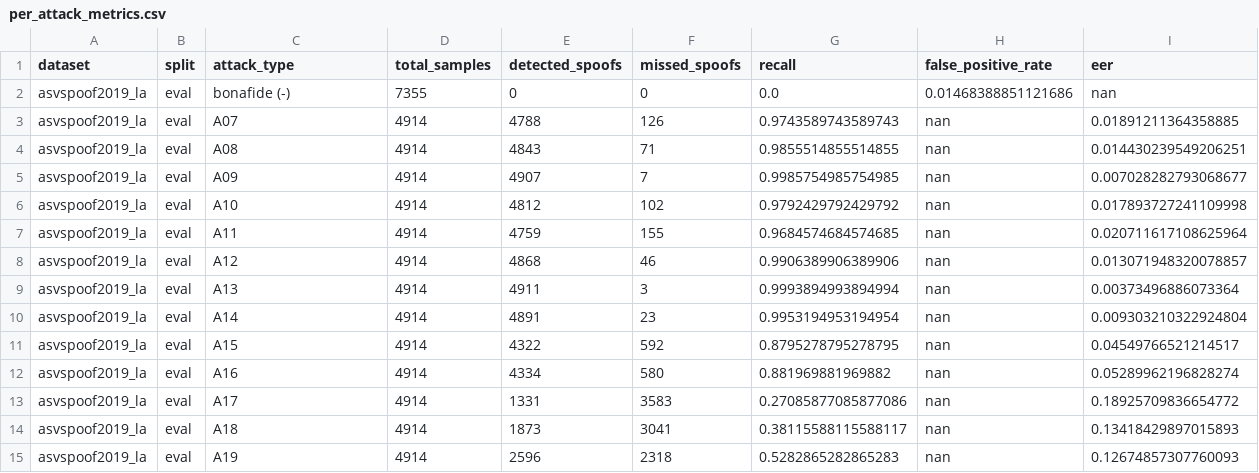
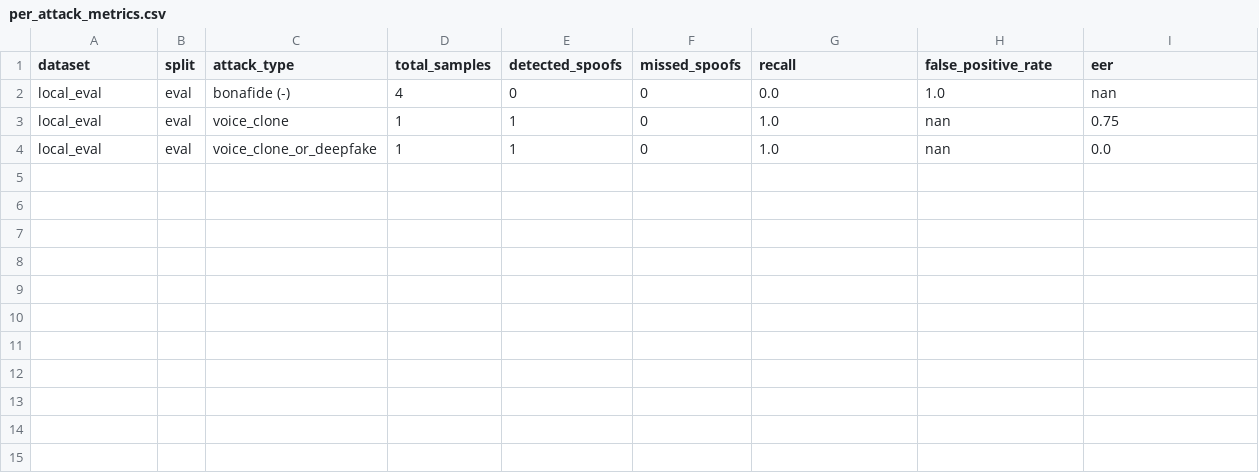
Before and after one commit to Abhijeet12N/Multimodal-deepfake, a CSV file: reports/per_attack_metrics.csv, drawn as a sheet.

```diff
--- a/reports/per_attack_metrics.csv
+++ b/reports/per_attack_metrics.csv
@@ -1,15 +1,4 @@
 dataset,split,attack_type,total_samples,detected_spoofs,missed_spoofs,recall,false_positive_rate,eer
-asvspoof2019_la,eval,bonafide (-),7355,0,0,0.0,0.01468388851121686,nan
-asvspoof2019_la,eval,A07,4914,4788,126,0.9743589743589743,nan,0.01891211364358885
-asvspoof2019_la,eval,A08,4914,4843,71,0.9855514855514855,nan,0.014430239549206251
-asvspoof2019_la,eval,A09,4914,4907,7,0.9985754985754985,nan,0.007028282793068677
-asvspoof2019_la,eval,A10,4914,4812,102,0.9792429792429792,nan,0.017893727241109998
-asvspoof2019_la,eval,A11,4914,4759,155,0.9684574684574685,nan,0.020711617108625964
-asvspoof2019_la,eval,A12,4914,4868,46,0.9906389906389906,nan,0.013071948320078857
-asvspoof2019_la,eval,A13,4914,4911,3,0.9993894993894994,nan,0.00373496886073364
-asvspoof2019_la,eval,A14,4914,4891,23,0.9953194953194954,nan,0.009303210322924804
-asvspoof2019_la,eval,A15,4914,4322,592,0.8795278795278795,nan,0.04549766521214517
-asvspoof2019_la,eval,A16,4914,4334,580,0.881969881969882,nan,0.05289962196828274
-asvspoof2019_la,eval,A17,4914,1331,3583,0.27085877085877086,nan,0.18925709836654772
-asvspoof2019_la,eval,A18,4914,1873,3041,0.38115588115588117,nan,0.13418429897015893
-asvspoof2019_la,eval,A19,4914,2596,2318,0.5282865282865283,nan,0.12674857307760093
+local_eval,eval,bonafide (-),4,0,0,0.0,1.0,nan
+local_eval,eval,voice_clone,1,1,0,1.0,nan,0.75
+local_eval,eval,voice_clone_or_deepfake,1,1,0,1.0,nan,0.0
```
Also changed, not shown: 11 other files.
